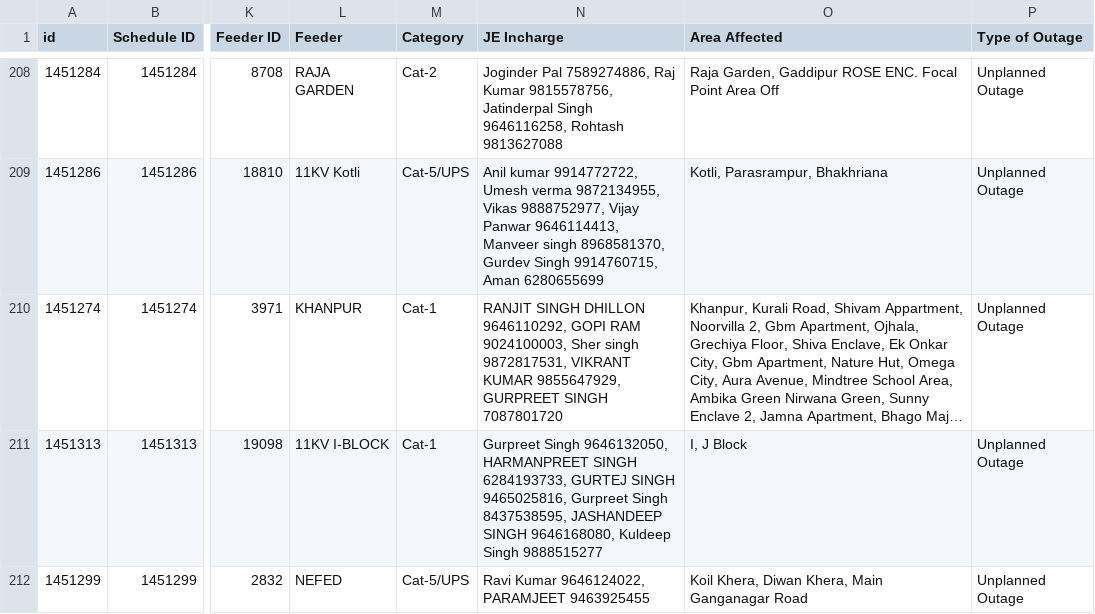
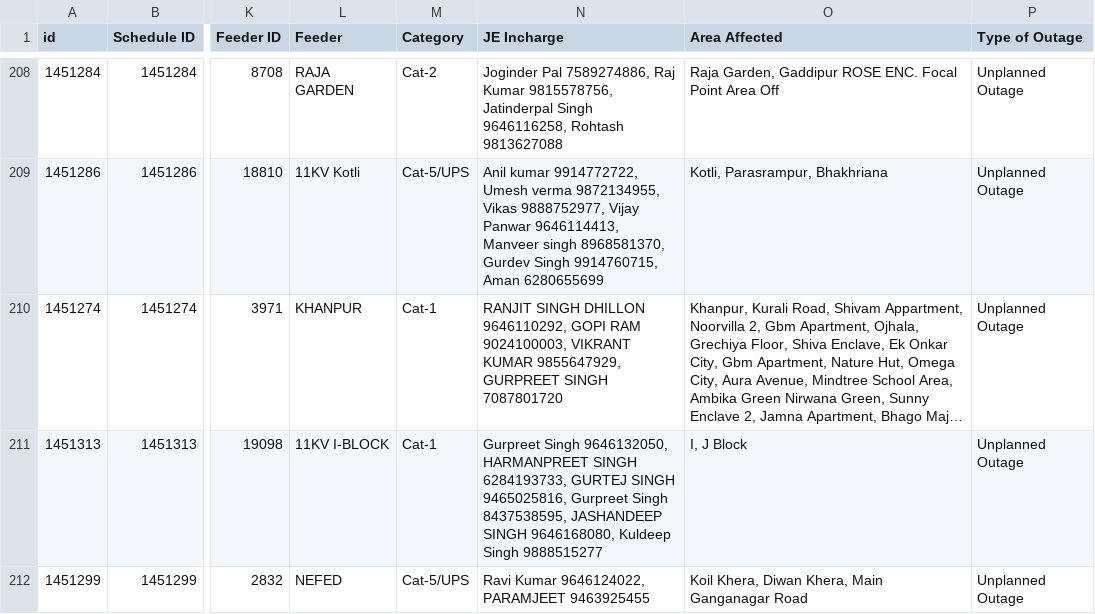
Before and after one commit to jamjayjoshi108/pspcl_daily_outage_dashboard, a CSV file: 2025-04-26_Outages_Today_Last_Year.csv, drawn as a sheet; only a part is shown, gaps mark what is left out; long unchanged cells end in …; the diff covers the shown part only; the diff names each change by its address in the sheet, - before the commit and + after, or states it on an @@ line.

```diff
--- a/2025-04-26_Outages_Today_Last_Year.csv
+++ b/2025-04-26_Outages_Today_Last_Year.csv
-N210 (JE Incharge): …RAM 9024100003, Sher singh 9872817531, VIKRANT KUMAR…
+N210 (JE Incharge): …RAM 9024100003, VIKRANT KUMAR…
```
Also changed, not shown: 2 edited cells elsewhere in this file, 2 other files.
